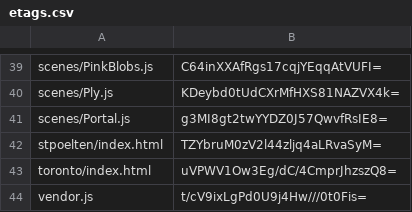
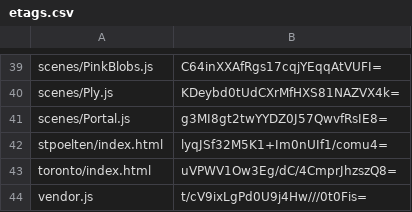
Before and after one commit to artificialmuseum/artificialmuseum.com, a CSV file: docs/etags.csv, drawn as a sheet; only a part is shown, gaps mark what is left out.

```diff
--- a/docs/etags.csv
+++ b/docs/etags.csv
@@ -41,3 +41,3 @@ scenes/Ply.js,KDeybd0tUdCXrMfHXS81NAZVX4k=
 scenes/Portal.js,g3MI8gt2twYYDZ0J57QwvfRsIE8=
-stpoelten/index.html,TZYbruM0zV2l44zljq4aLRvaSyM=
+stpoelten/index.html,lyqJSf32M5K1+Im0nUIf1/comu4=
 toronto/index.html,uVPWV1Ow3Eg/dC/4CmprJhzszQ8=
```
Also changed, not shown: 2 other files.
